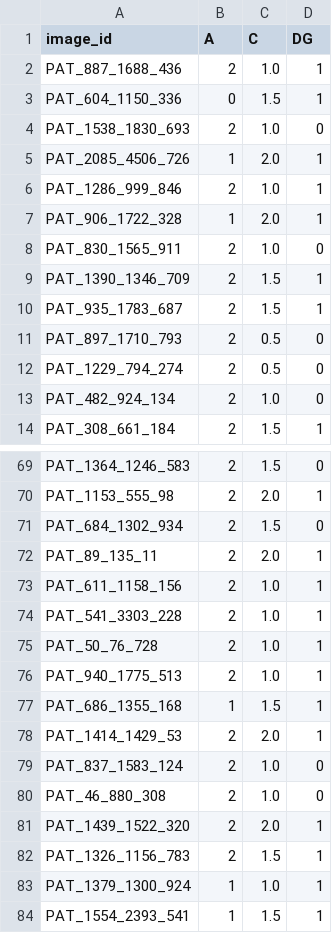
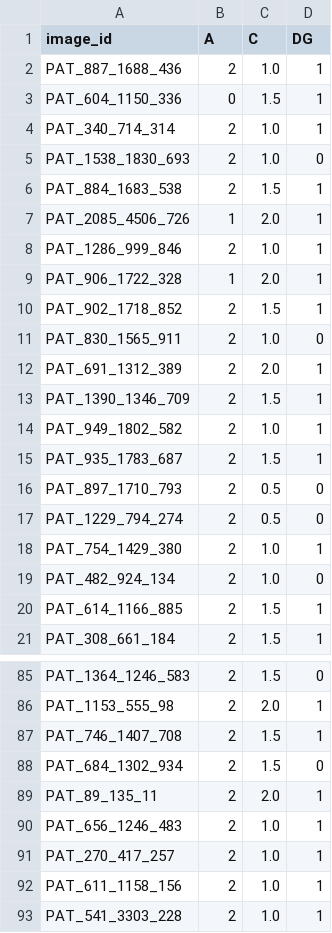
Before and after one commit to AichaNT/pds2024, a CSV file: data/features.csv, drawn as a sheet; only a part is shown, gaps mark what is left out; the shorter side is filled out with more unchanged rows; the diff covers the shown part only; the diff names each change by its address in the sheet, - before the commit and + after, or states it on an @@ line.

Commit message:
features csv with melanomas

```diff
--- a/data/features.csv
+++ b/data/features.csv
+row 4: PAT_340_714_314 | 2 | 1.0 | 1
+row 6: PAT_884_1683_538 | 2 | 1.5 | 1
+row 10: PAT_902_1718_852 | 2 | 1.5 | 1
+row 12: PAT_691_1312_389 | 2 | 2.0 | 1
+row 14: PAT_949_1802_582 | 2 | 1.0 | 1
+row 18: PAT_754_1429_380 | 2 | 1.0 | 1
+row 20: PAT_614_1166_885 | 2 | 1.5 | 1
+row 87: PAT_746_1407_708 | 2 | 1.5 | 1
+row 90: PAT_656_1246_483 | 2 | 1.0 | 1
+row 91: PAT_270_417_257 | 2 | 1.0 | 1
```
Also changed, not shown: 34 added rows and 3 edited cells elsewhere in this file.
